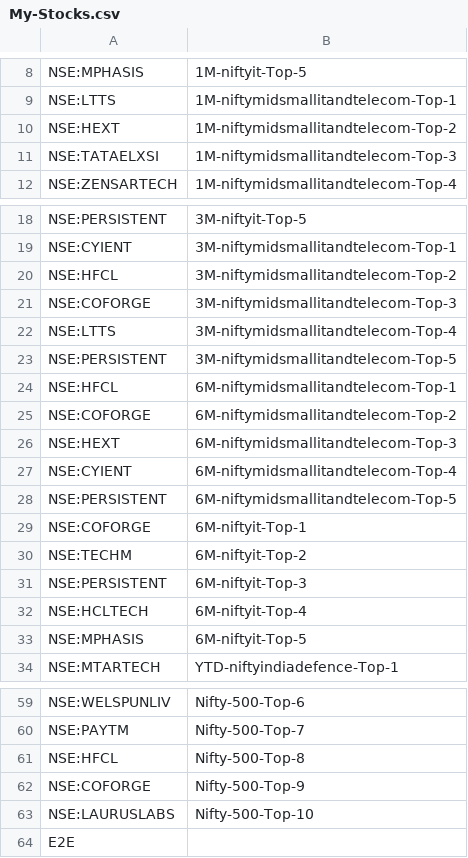
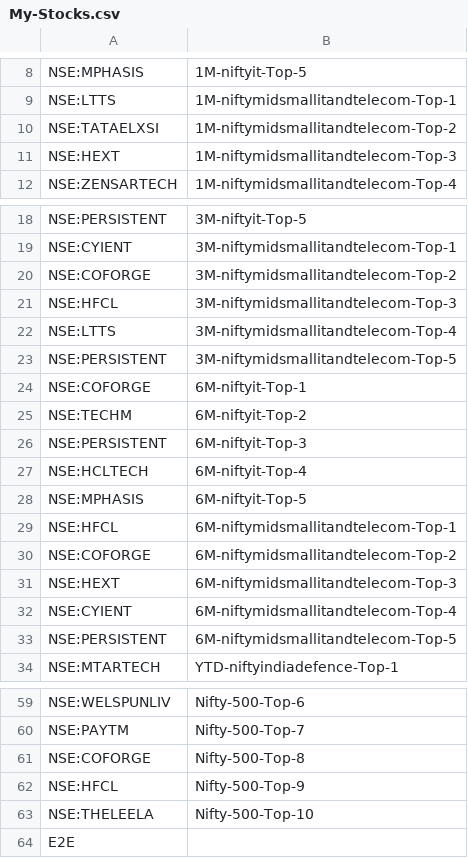
Before and after one commit to surajpjoshi/rsi-trading-system, a CSV file: My-Stocks.csv, drawn as a sheet; only a part is shown, gaps mark what is left out.

Commit message:
Auto-update My-Stocks.csv from Google Sheets

```diff
--- a/My-Stocks.csv
+++ b/My-Stocks.csv
@@ -9,4 +9,4 @@
 "NSE:LTTS","1M-niftymidsmallitandtelecom-Top-1"
-"NSE:HEXT","1M-niftymidsmallitandtelecom-Top-2"
-"NSE:TATAELXSI","1M-niftymidsmallitandtelecom-Top-3"
+"NSE:TATAELXSI","1M-niftymidsmallitandtelecom-Top-2"
+"NSE:HEXT","1M-niftymidsmallitandtelecom-Top-3"
 "NSE:ZENSARTECH","1M-niftymidsmallitandtelecom-Top-4"
@@ -19,6 +19,11 @@
 "NSE:CYIENT","3M-niftymidsmallitandtelecom-Top-1"
-"NSE:HFCL","3M-niftymidsmallitandtelecom-Top-2"
-"NSE:COFORGE","3M-niftymidsmallitandtelecom-Top-3"
+"NSE:COFORGE","3M-niftymidsmallitandtelecom-Top-2"
+"NSE:HFCL","3M-niftymidsmallitandtelecom-Top-3"
 "NSE:LTTS","3M-niftymidsmallitandtelecom-Top-4"
 "NSE:PERSISTENT","3M-niftymidsmallitandtelecom-Top-5"
+"NSE:COFORGE","6M-niftyit-Top-1"
+"NSE:TECHM","6M-niftyit-Top-2"
+"NSE:PERSISTENT","6M-niftyit-Top-3"
+"NSE:HCLTECH","6M-niftyit-Top-4"
+"NSE:MPHASIS","6M-niftyit-Top-5"
 "NSE:HFCL","6M-niftymidsmallitandtelecom-Top-1"
@@ -28,7 +33,2 @@
 "NSE:PERSISTENT","6M-niftymidsmallitandtelecom-Top-5"
-"NSE:COFORGE","6M-niftyit-Top-1"
-"NSE:TECHM","6M-niftyit-Top-2"
-"NSE:PERSISTENT","6M-niftyit-Top-3"
-"NSE:HCLTECH","6M-niftyit-Top-4"
-"NSE:MPHASIS","6M-niftyit-Top-5"
 "NSE:MTARTECH","YTD-niftyindiadefence-Top-1"
@@ -60,5 +60,5 @@
 "NSE:PAYTM","Nifty-500-Top-7"
-"NSE:HFCL","Nifty-500-Top-8"
-"NSE:COFORGE","Nifty-500-Top-9"
-"NSE:LAURUSLABS","Nifty-500-Top-10"
+"NSE:COFORGE","Nifty-500-Top-8"
+"NSE:HFCL","Nifty-500-Top-9"
+"NSE:THELEELA","Nifty-500-Top-10"
 "E2E",""
```
